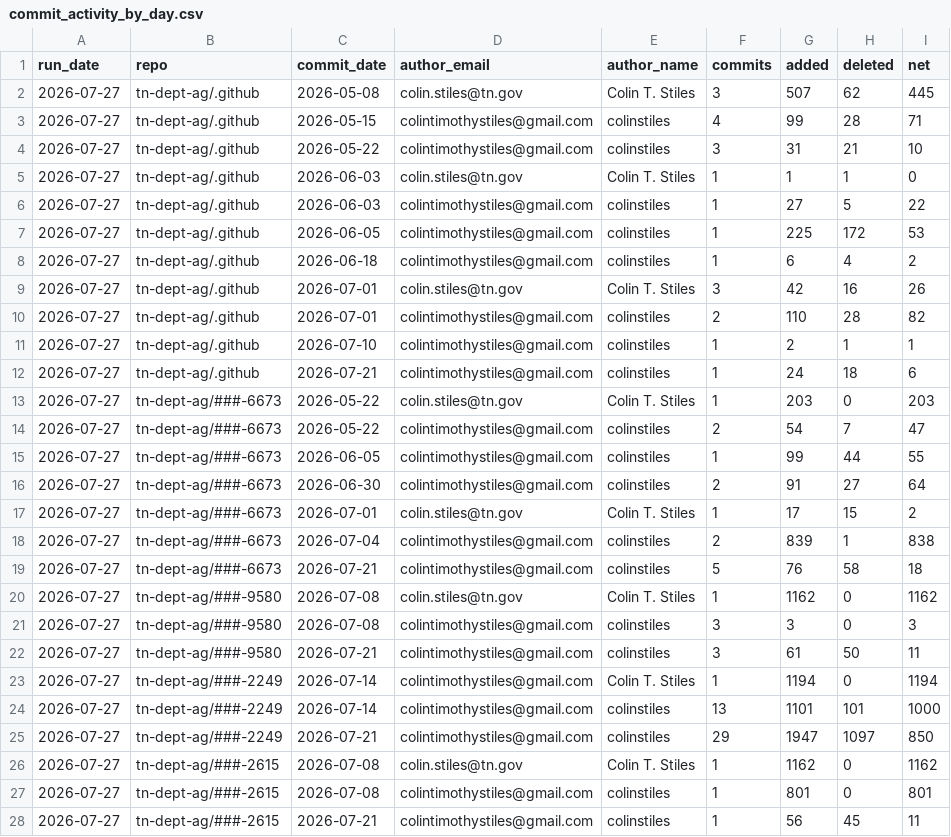
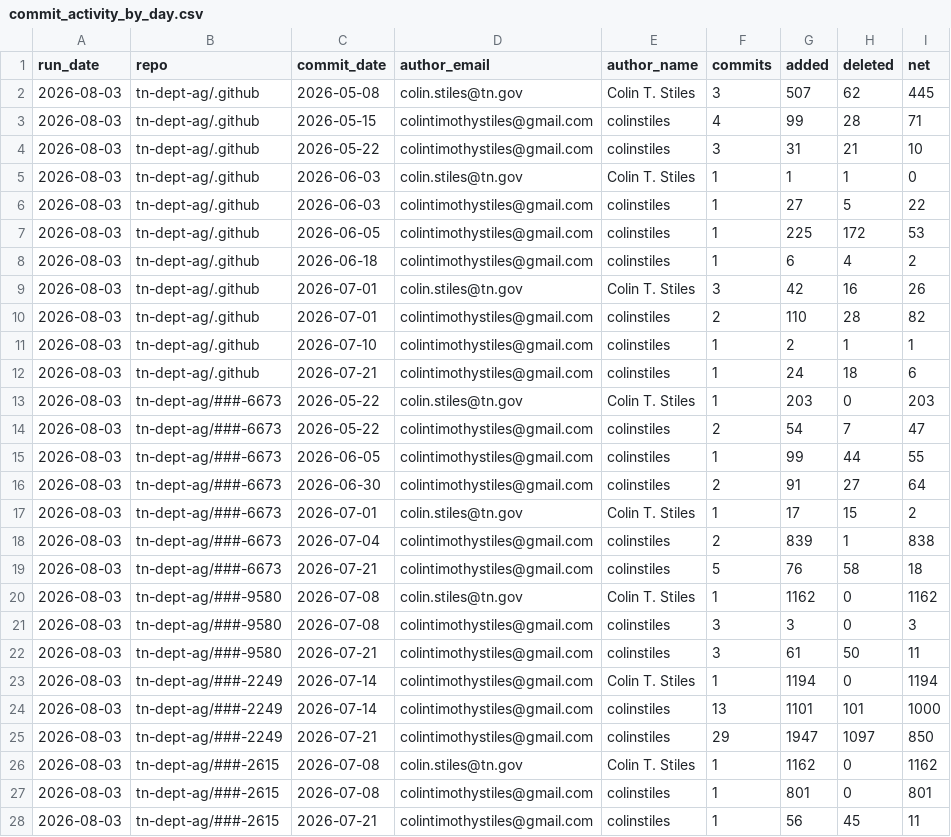
Before and after one commit to tn-dept-ag/tda-code-metrics, a CSV file: data/commit_activity_by_day.csv, drawn as a sheet; only a part is shown; the diff covers the shown part only.

```diff
--- a/data/commit_activity_by_day.csv
+++ b/data/commit_activity_by_day.csv
@@ -1,28 +1,28 @@
 run_date,repo,commit_date,author_email,author_name,commits,added,deleted,net
-2026-07-27,tn-dept-ag/.github,2026-05-08,colin.stiles@tn.gov,Colin T. Stiles,3,507,62,445
-2026-07-27,tn-dept-ag/.github,2026-05-15,colintimothystiles@gmail.com,colinstiles,4,99,28,71
-2026-07-27,tn-dept-ag/.github,2026-05-22,colintimothystiles@gmail.com,colinstiles,3,31,21,10
-2026-07-27,tn-dept-ag/.github,2026-06-03,colin.stiles@tn.gov,Colin T. Stiles,1,1,1,0
-2026-07-27,tn-dept-ag/.github,2026-06-03,colintimothystiles@gmail.com,colinstiles,1,27,5,22
-2026-07-27,tn-dept-ag/.github,2026-06-05,colintimothystiles@gmail.com,colinstiles,1,225,172,53
-2026-07-27,tn-dept-ag/.github,2026-06-18,colintimothystiles@gmail.com,colinstiles,1,6,4,2
-2026-07-27,tn-dept-ag/.github,2026-07-01,colin.stiles@tn.gov,Colin T. Stiles,3,42,16,26
-2026-07-27,tn-dept-ag/.github,2026-07-01,colintimothystiles@gmail.com,colinstiles,2,110,28,82
-2026-07-27,tn-dept-ag/.github,2026-07-10,colintimothystiles@gmail.com,colinstiles,1,2,1,1
-2026-07-27,tn-dept-ag/.github,2026-07-21,colintimothystiles@gmail.com,colinstiles,1,24,18,6
-2026-07-27,tn-dept-ag/###-6673,2026-05-22,colin.stiles@tn.gov,Colin T. Stiles,1,203,0,203
-2026-07-27,tn-dept-ag/###-6673,2026-05-22,colintimothystiles@gmail.com,colinstiles,2,54,7,47
-2026-07-27,tn-dept-ag/###-6673,2026-06-05,colintimothystiles@gmail.com,colinstiles,1,99,44,55
-2026-07-27,tn-dept-ag/###-6673,2026-06-30,colintimothystiles@gmail.com,colinstiles,2,91,27,64
-2026-07-27,tn-dept-ag/###-6673,2026-07-01,colin.stiles@tn.gov,Colin T. Stiles,1,17,15,2
-2026-07-27,tn-dept-ag/###-6673,2026-07-04,colintimothystiles@gmail.com,colinstiles,2,839,1,838
-2026-07-27,tn-dept-ag/###-6673,2026-07-21,colintimothystiles@gmail.com,colinstiles,5,76,58,18
-2026-07-27,tn-dept-ag/###-9580,2026-07-08,colin.stiles@tn.gov,Colin T. Stiles,1,1162,0,1162
-2026-07-27,tn-dept-ag/###-9580,2026-07-08,colintimothystiles@gmail.com,colinstiles,3,3,0,3
-2026-07-27,tn-dept-ag/###-9580,2026-07-21,colintimothystiles@gmail.com,colinstiles,3,61,50,11
-2026-07-27,tn-dept-ag/###-2249,2026-07-14,colintimothystiles@gmail.com,Colin T. Stiles,1,1194,0,1194
-2026-07-27,tn-dept-ag/###-2249,2026-07-14,colintimothystiles@gmail.com,colinstiles,13,1101,101,1000
-2026-07-27,tn-dept-ag/###-2249,2026-07-21,colintimothystiles@gmail.com,colinstiles,29,1947,1097,850
-2026-07-27,tn-dept-ag/###-2615,2026-07-08,colin.stiles@tn.gov,Colin T. Stiles,1,1162,0,1162
-2026-07-27,tn-dept-ag/###-2615,2026-07-08,colintimothystiles@gmail.com,colinstiles,1,801,0,801
-2026-07-27,tn-dept-ag/###-2615,2026-07-21,colintimothystiles@gmail.com,colinstiles,1,56,45,11
+2026-08-03,tn-dept-ag/.github,2026-05-08,colin.stiles@tn.gov,Colin T. Stiles,3,507,62,445
+2026-08-03,tn-dept-ag/.github,2026-05-15,colintimothystiles@gmail.com,colinstiles,4,99,28,71
+2026-08-03,tn-dept-ag/.github,2026-05-22,colintimothystiles@gmail.com,colinstiles,3,31,21,10
+2026-08-03,tn-dept-ag/.github,2026-06-03,colin.stiles@tn.gov,Colin T. Stiles,1,1,1,0
+2026-08-03,tn-dept-ag/.github,2026-06-03,colintimothystiles@gmail.com,colinstiles,1,27,5,22
+2026-08-03,tn-dept-ag/.github,2026-06-05,colintimothystiles@gmail.com,colinstiles,1,225,172,53
+2026-08-03,tn-dept-ag/.github,2026-06-18,colintimothystiles@gmail.com,colinstiles,1,6,4,2
+2026-08-03,tn-dept-ag/.github,2026-07-01,colin.stiles@tn.gov,Colin T. Stiles,3,42,16,26
+2026-08-03,tn-dept-ag/.github,2026-07-01,colintimothystiles@gmail.com,colinstiles,2,110,28,82
+2026-08-03,tn-dept-ag/.github,2026-07-10,colintimothystiles@gmail.com,colinstiles,1,2,1,1
+2026-08-03,tn-dept-ag/.github,2026-07-21,colintimothystiles@gmail.com,colinstiles,1,24,18,6
+2026-08-03,tn-dept-ag/###-6673,2026-05-22,colin.stiles@tn.gov,Colin T. Stiles,1,203,0,203
+2026-08-03,tn-dept-ag/###-6673,2026-05-22,colintimothystiles@gmail.com,colinstiles,2,54,7,47
+2026-08-03,tn-dept-ag/###-6673,2026-06-05,colintimothystiles@gmail.com,colinstiles,1,99,44,55
+2026-08-03,tn-dept-ag/###-6673,2026-06-30,colintimothystiles@gmail.com,colinstiles,2,91,27,64
+2026-08-03,tn-dept-ag/###-6673,2026-07-01,colin.stiles@tn.gov,Colin T. Stiles,1,17,15,2
+2026-08-03,tn-dept-ag/###-6673,2026-07-04,colintimothystiles@gmail.com,colinstiles,2,839,1,838
+2026-08-03,tn-dept-ag/###-6673,2026-07-21,colintimothystiles@gmail.com,colinstiles,5,76,58,18
+2026-08-03,tn-dept-ag/###-9580,2026-07-08,colin.stiles@tn.gov,Colin T. Stiles,1,1162,0,1162
+2026-08-03,tn-dept-ag/###-9580,2026-07-08,colintimothystiles@gmail.com,colinstiles,3,3,0,3
+2026-08-03,tn-dept-ag/###-9580,2026-07-21,colintimothystiles@gmail.com,colinstiles,3,61,50,11
+2026-08-03,tn-dept-ag/###-2249,2026-07-14,colintimothystiles@gmail.com,Colin T. Stiles,1,1194,0,1194
+2026-08-03,tn-dept-ag/###-2249,2026-07-14,colintimothystiles@gmail.com,colinstiles,13,1101,101,1000
+2026-08-03,tn-dept-ag/###-2249,2026-07-21,colintimothystiles@gmail.com,colinstiles,29,1947,1097,850
+2026-08-03,tn-dept-ag/###-2615,2026-07-08,colin.stiles@tn.gov,Colin T. Stiles,1,1162,0,1162
+2026-08-03,tn-dept-ag/###-2615,2026-07-08,colintimothystiles@gmail.com,colinstiles,1,801,0,801
+2026-08-03,tn-dept-ag/###-2615,2026-07-21,colintimothystiles@gmail.com,colinstiles,1,56,45,11
```
Also changed, not shown: 55 edited cells elsewhere in this file, data/current_loc_by_language.csv, data/repo_summary_history.csv, 5 other files.
